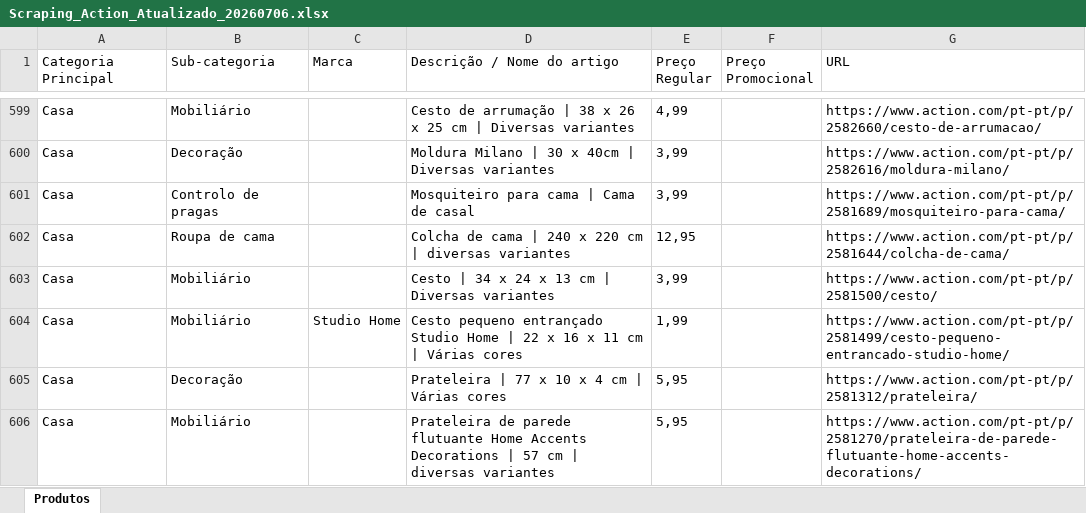
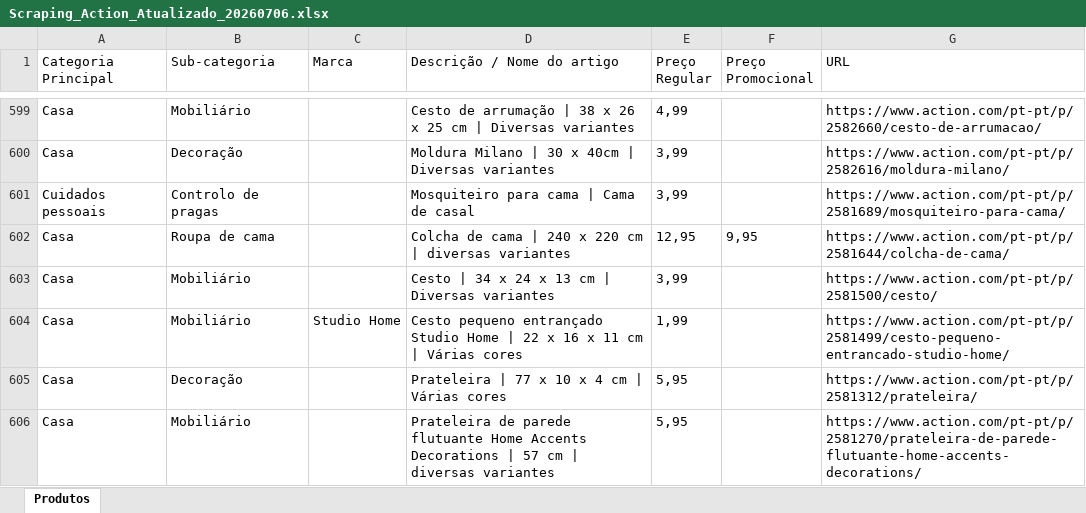
Before and after one commit to Holiday090/teste01, an Excel workbook: Scraping_Action_Atualizado_20260706.xlsx, sheet Produtos, drawn as a sheet; only a part is shown, gaps mark what is left out; values as stored, in another font and other column widths than the file's, no borders; the diff covers the shown part only; the diff names each change by its address in the sheet, - before the commit and + after, or states it on an @@ line.

```diff
--- a/Scraping_Action_Atualizado_20260706.xlsx (sheet Produtos)
+++ b/Scraping_Action_Atualizado_20260706.xlsx (sheet Produtos)
-A601 (Categoria Principal): Casa
+A601 (Categoria Principal): Cuidados pessoais
-F602 (Preço Promocional): (empty)
+F602 (Preço Promocional): 9,95
```
Also changed, not shown: 29 edited cells elsewhere in this sheet, 1 other file.
